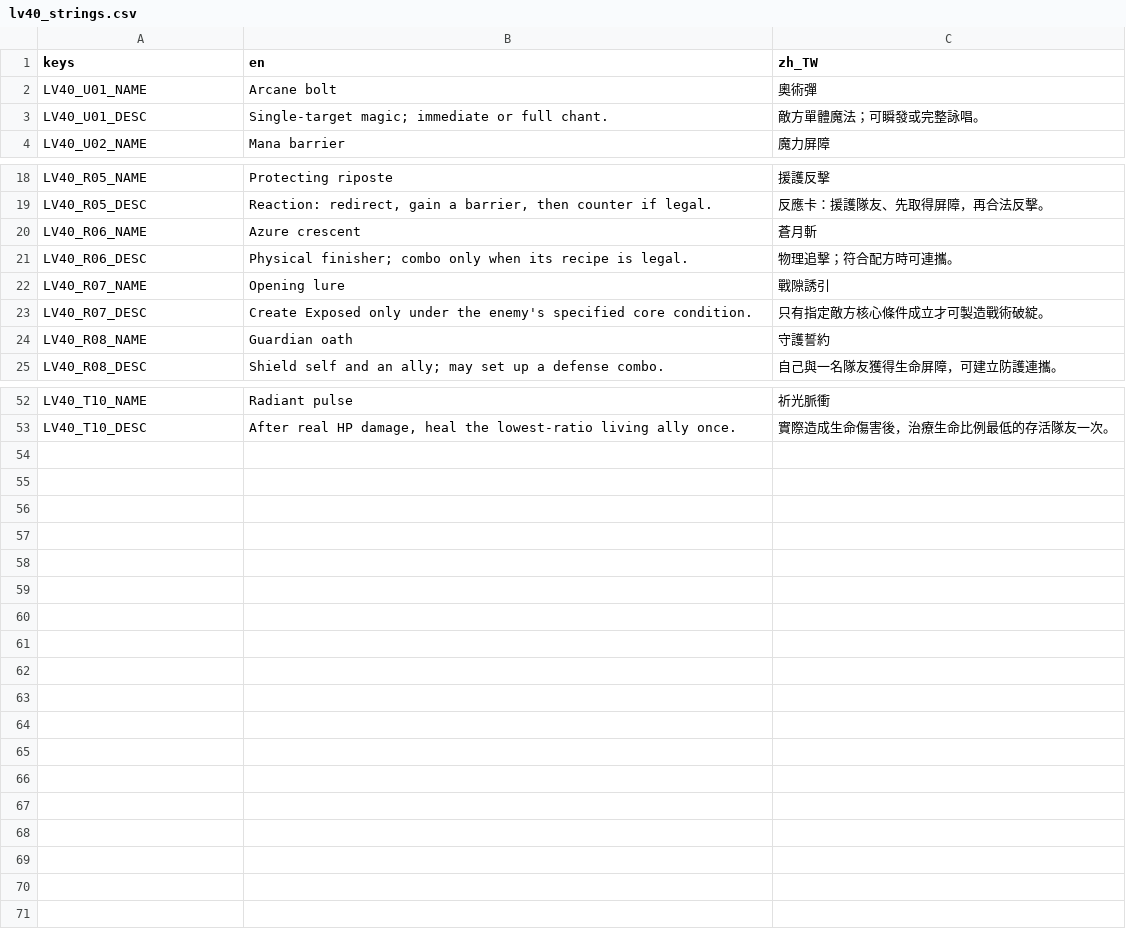
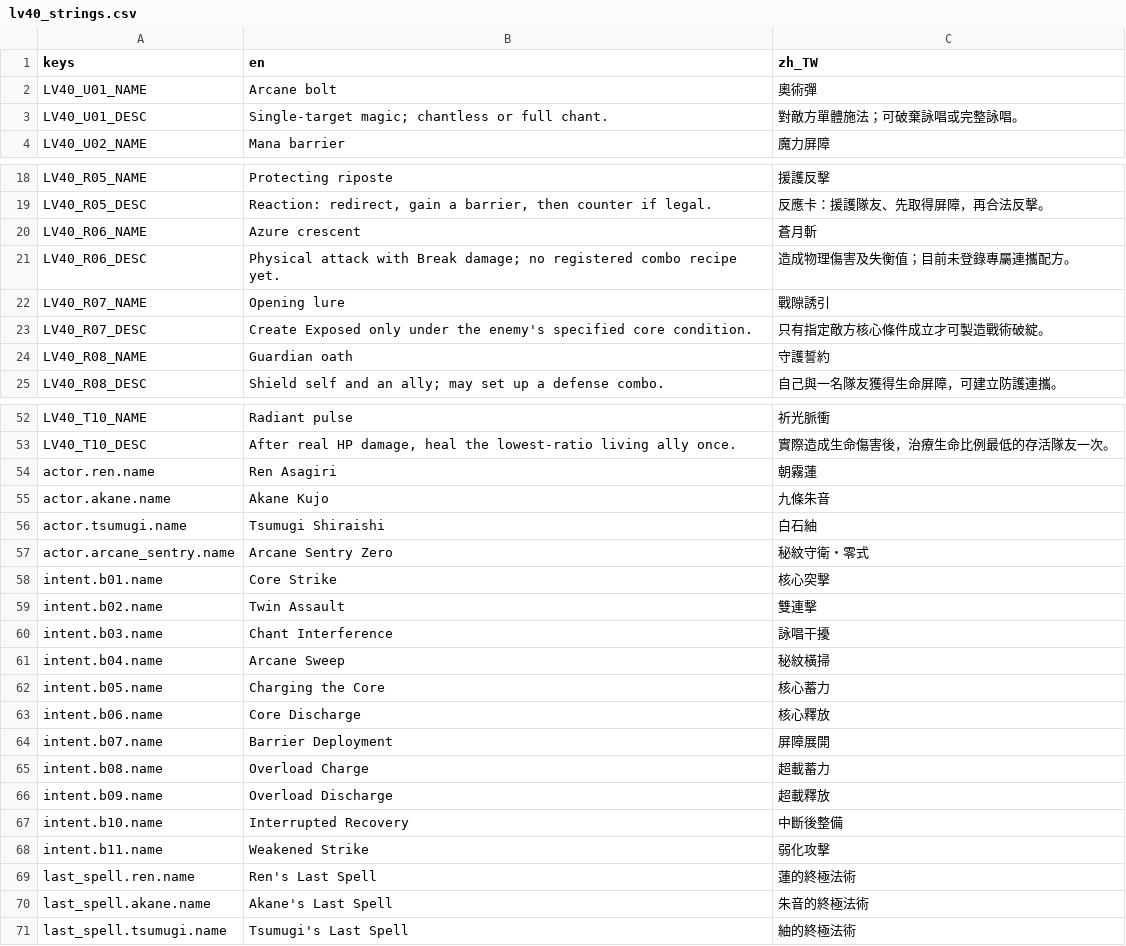
Before and after one commit to KuroNekoLi/arbitrium-nexus-godot, a CSV file: resources/ui/lv40_strings.csv, drawn as a sheet; only a part is shown, gaps mark what is left out; the diff covers the shown part only.

Commit message:
feat(i18n): add Lv40 actor, Boss intent and Last Spell labels

```diff
--- a/resources/ui/lv40_strings.csv
+++ b/resources/ui/lv40_strings.csv
@@ -2,3 +2,3 @@ keys,en,zh_TW
 LV40_U01_NAME,Arcane bolt,奧術彈
-LV40_U01_DESC,"Single-target magic; immediate or full chant.",敵方單體魔法；可瞬發或完整詠唱。
+LV40_U01_DESC,"Single-target magic; chantless or full chant.",對敵方單體施法；可破棄詠唱或完整詠唱。
 LV40_U02_NAME,Mana barrier,魔力屏障
@@ -20,3 +20,3 @@ LV40_R05_DESC,"Reaction: redirect, gain a barrier, then counter if legal.",反
 LV40_R06_NAME,Azure crescent,蒼月斬
-LV40_R06_DESC,"Physical finisher; combo only when its recipe is legal.",物理追擊；符合配方時可連攜。
+LV40_R06_DESC,"Physical attack with Break damage; no registered combo recipe yet.",造成物理傷害及失衡值；目前未登錄專屬連攜配方。
 LV40_R07_NAME,Opening lure,戰隙誘引
@@ -53 +53,19 @@ LV40_T10_NAME,Radiant pulse,祈光脈衝
 LV40_T10_DESC,"After real HP damage, heal the lowest-ratio living ally once.",實際造成生命傷害後，治療生命比例最低的存活隊友一次。
+actor.ren.name,Ren Asagiri,朝霧蓮
+actor.akane.name,Akane Kujo,九條朱音
+actor.tsumugi.name,Tsumugi Shiraishi,白石紬
+actor.arcane_sentry.name,Arcane Sentry Zero,秘紋守衛・零式
+intent.b01.name,Core Strike,核心突擊
+intent.b02.name,Twin Assault,雙連擊
+intent.b03.name,Chant Interference,詠唱干擾
+intent.b04.name,Arcane Sweep,秘紋橫掃
+intent.b05.name,Charging the Core,核心蓄力
+intent.b06.name,Core Discharge,核心釋放
+intent.b07.name,Barrier Deployment,屏障展開
+intent.b08.name,Overload Charge,超載蓄力
+intent.b09.name,Overload Discharge,超載釋放
+intent.b10.name,Interrupted Recovery,中斷後整備
+intent.b11.name,Weakened Strike,弱化攻擊
+last_spell.ren.name,Ren's Last Spell,蓮的終極法術
+last_spell.akane.name,Akane's Last Spell,朱音的終極法術
+last_spell.tsumugi.name,Tsumugi's Last Spell,紬的終極法術
```
Also changed, not shown: 2 edited cells elsewhere in this file.
